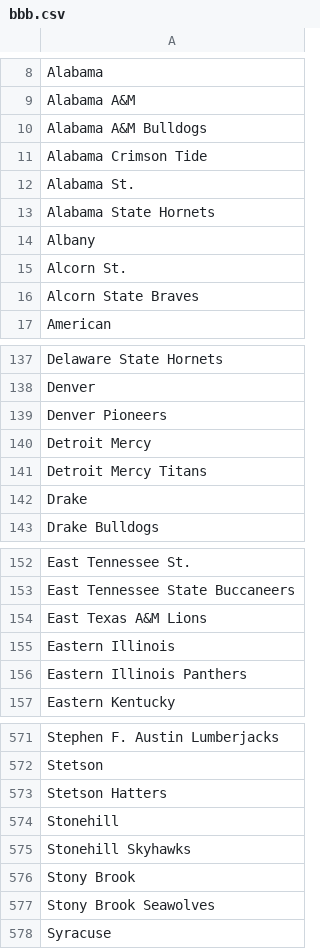
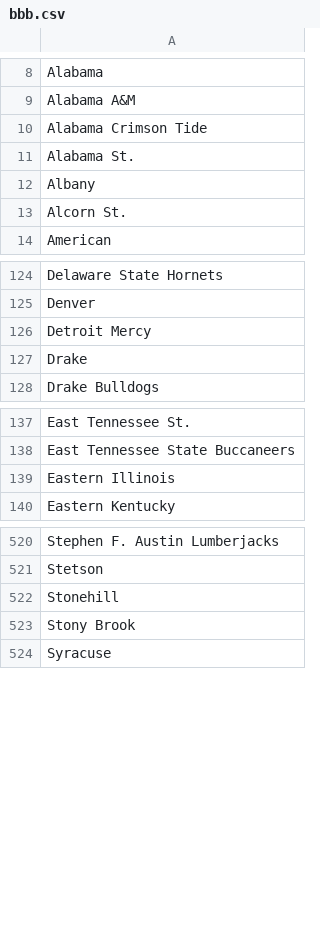
Before and after one commit to harmkenn/Python_Madness, a CSV file: Python_Madness_2025/data/bbb.csv, drawn as a sheet; only a part is shown, gaps mark what is left out; the diff covers the shown part only; the diff names each change by its address in the sheet, - before the commit and + after, or states it on an @@ line.

```diff
--- a/Python_Madness_2025/data/bbb.csv
+++ b/Python_Madness_2025/data/bbb.csv
-row 10: Alabama A&M Bulldogs
-row 13: Alabama State Hornets
-row 16: Alcorn State Braves
-row 139: Denver Pioneers
-row 141: Detroit Mercy Titans
-row 154: East Texas A&M Lions
-row 156: Eastern Illinois Panthers
-row 573: Stetson Hatters
-row 575: Stonehill Skyhawks
-row 577: Stony Brook Seawolves
```
Also changed, not shown: 54 removed rows elsewhere in this file, Python_Madness_2025/data/step01d_kenpom0825.csv, Python_Madness_2025/data/step02c_espnbpi0825.csv, 4 other files.
